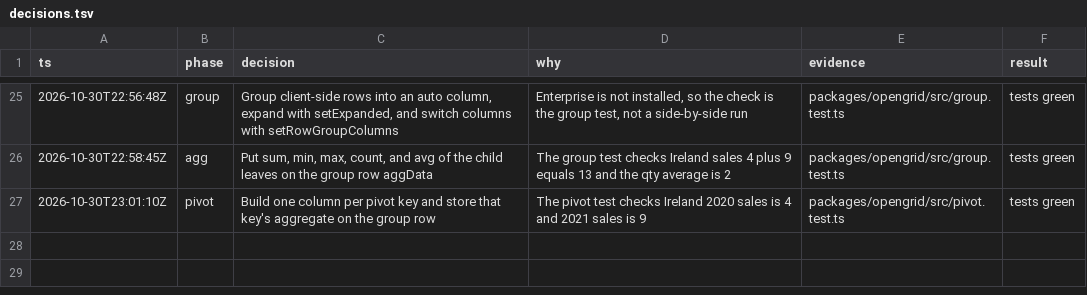
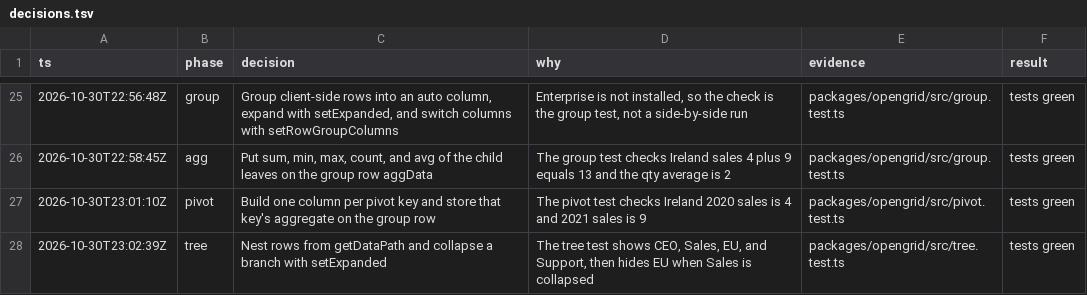
Before and after one commit to matwming/opengrid, a TSV file: decisions.tsv, drawn as a sheet; only a part is shown, gaps mark what is left out.

```diff
--- a/decisions.tsv
+++ b/decisions.tsv
@@ -27 +27,2 @@ ts	phase	decision	why	evidence	result
 2026-10-30T23:01:10Z	pivot	Build one column per pivot key and store that key's aggregate on the group row	The pivot test checks Ireland 2020 sales is 4 and 2021 sales is 9	packages/opengrid/src/pivot.test.ts	tests green
+2026-10-30T23:02:39Z	tree	Nest rows from getDataPath and collapse a branch with setExpanded	The tree test shows CEO, Sales, EU, and Support, then hides EU when Sales is collapsed	packages/opengrid/src/tree.test.ts	tests green
```
Also changed, not shown: 6 other files.
